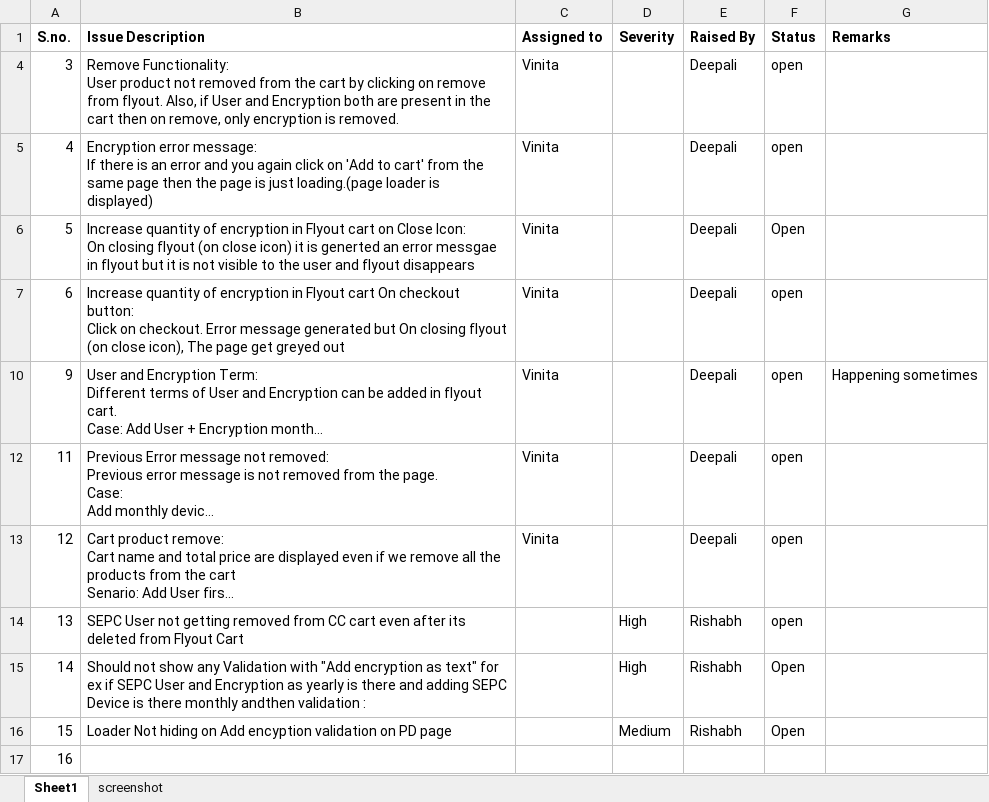
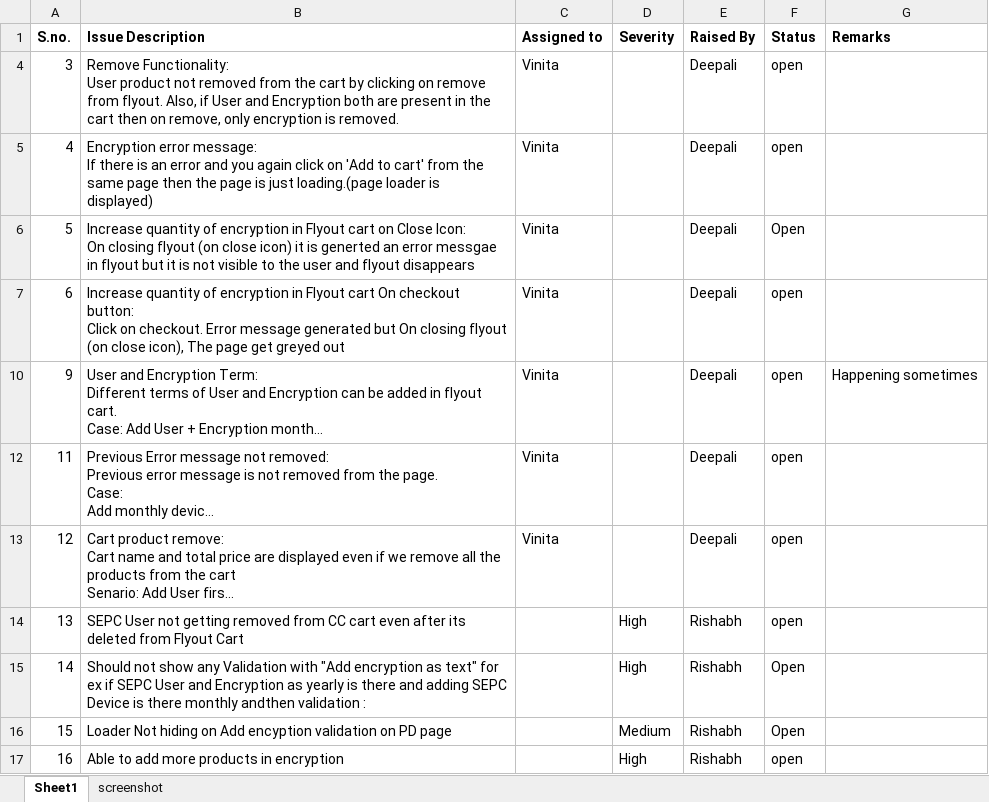
Before and after one commit to rishabh-behl/shared-docs, an Excel workbook: Flyout Unit Testing Issues.xlsx, sheet Sheet1, drawn as a sheet; long unchanged cells end in …; values as stored, in another font and other column widths than the file's, no borders; the diff names each change by its address in the sheet, - before the commit and + after, or states it on an @@ line.

Commit message:
Add files via upload

```diff
--- a/Flyout Unit Testing Issues.xlsx (sheet Sheet1)
+++ b/Flyout Unit Testing Issues.xlsx (sheet Sheet1)
-B17 (Issue Description): (empty)
+B17 (Issue Description): Able to add more products in encryption
-D17 (Severity): (empty)
+D17 (Severity): High
-E17 (Raised By): (empty)
+E17 (Raised By): Rishabh
-F17 (Status): (empty)
+F17 (Status): open
```
Also changed, not shown: sheet screenshot, charts or pictures.
